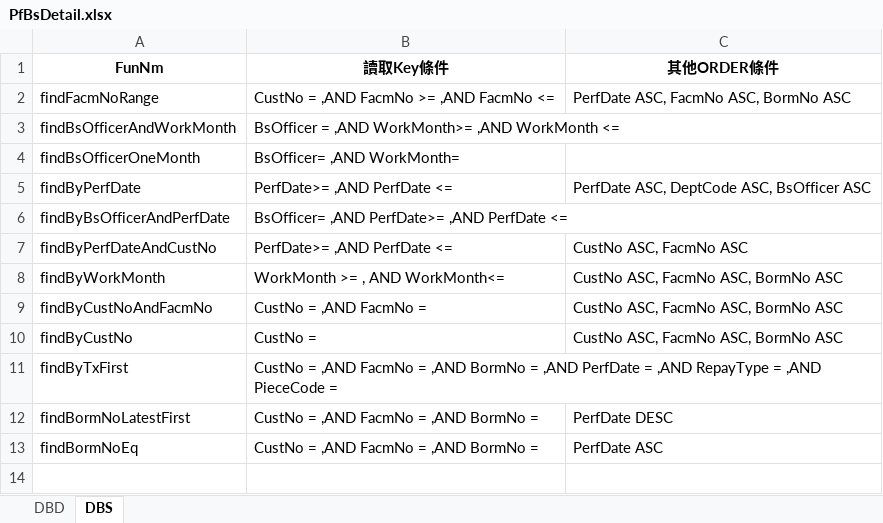
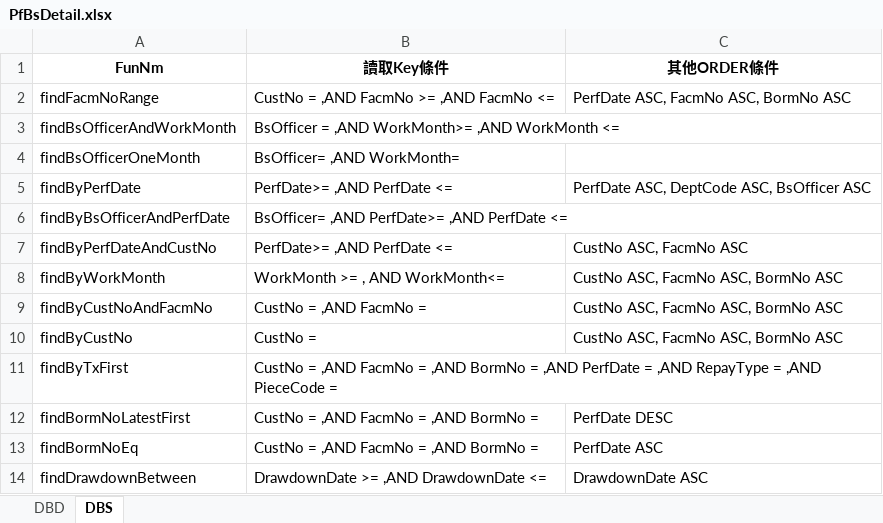
Before and after one commit to hrne/SKL_URS, an Excel workbook: DbLayouts/L5-管理性作業/PfBsDetail.xlsx, sheet DBS, drawn as a sheet; values as stored, in another font and other column widths than the file's, no borders; the diff names each change by its address in the sheet, - before the commit and + after, or states it on an @@ line.

```diff
--- a/DbLayouts/L5-管理性作業/PfBsDetail.xlsx (sheet DBS)
+++ b/DbLayouts/L5-管理性作業/PfBsDetail.xlsx (sheet DBS)
+row 14: findDrawdownBetween | DrawdownDate >= ,AND DrawdownDate <= | DrawdownDate ASC
```
Also changed, not shown: DbLayouts/L4-批次作業/BankDeductDtl.xlsx, DbLayouts/L7-介接外部系統/DataInputRecord.xlsx, 5 other files.
